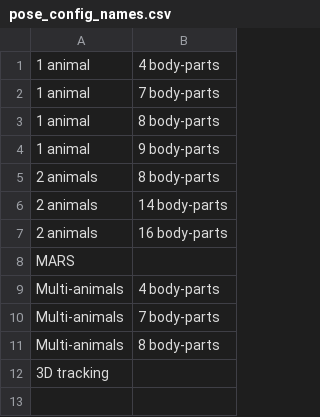
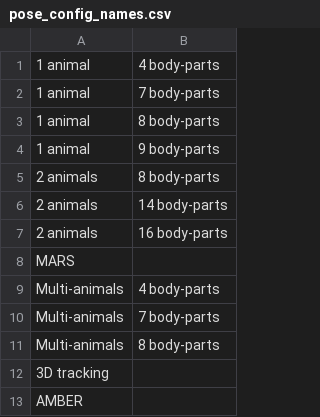
Before and after one commit to sgoldenlab/simba, a CSV file: simba/pose_configurations/configuration_names/pose_config_names.csv, drawn as a sheet.

```diff
--- a/simba/pose_configurations/configuration_names/pose_config_names.csv
+++ b/simba/pose_configurations/configuration_names/pose_config_names.csv
@@ -12 +12,2 @@ Multi-animals; 8 body-parts
 3D tracking
+AMBER
```
Also changed, not shown: simba/pose_configurations/bp_names/bp_names.csv, 13 other files.
